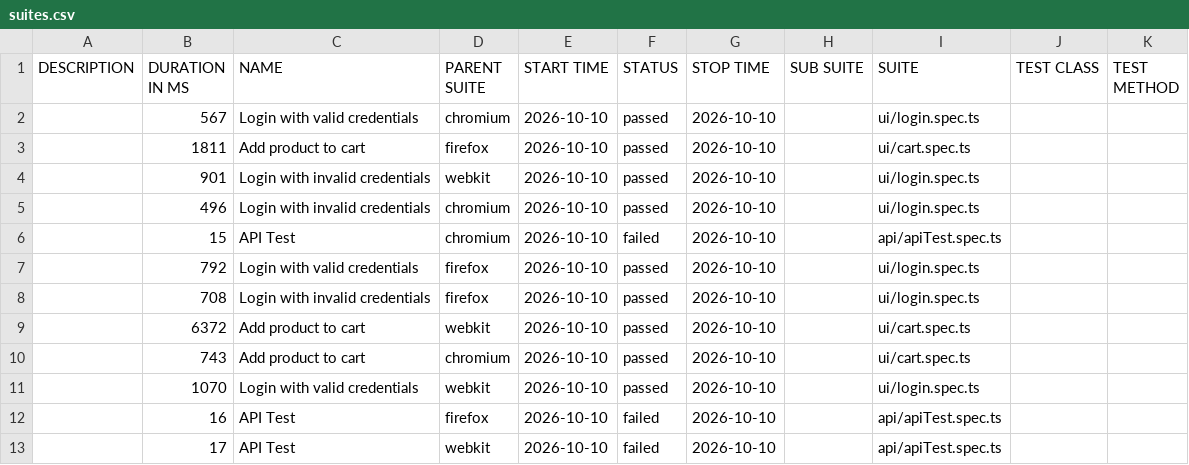
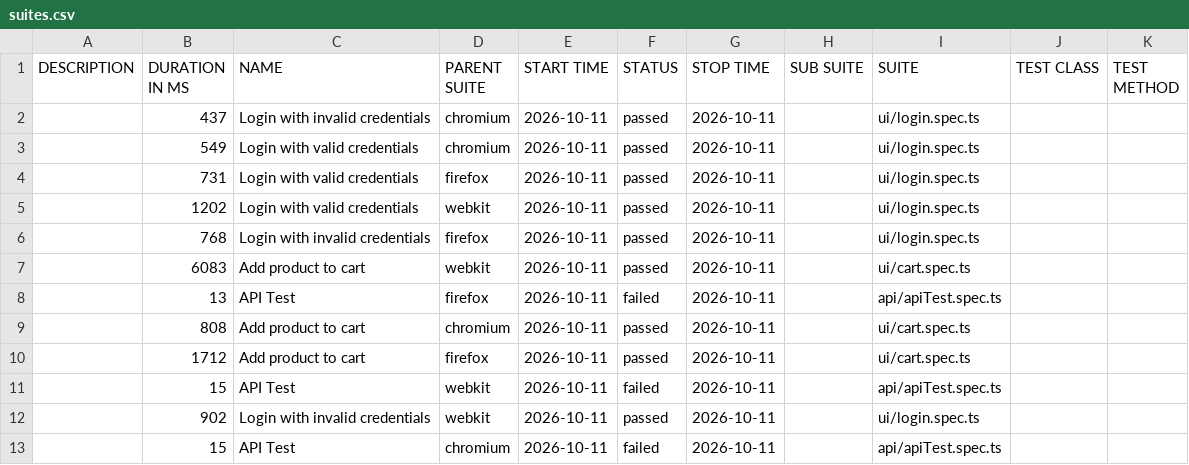
Before and after one commit to Ash-leyPereira/playwright-ts-framework, a CSV file: data/suites.csv, drawn as a sheet.

```diff
--- a/data/suites.csv
+++ b/data/suites.csv
@@ -1,13 +1,13 @@
 "DESCRIPTION","DURATION IN MS","NAME","PARENT SUITE","START TIME","STATUS","STOP TIME","SUB SUITE","SUITE","TEST CLASS","TEST METHOD"
-"","567","Login with valid credentials","chromium","2026-10-10","passed","2026-10-10","","ui/login.spec.ts","",""
-"","1811","Add product to cart","firefox","2026-10-10","passed","2026-10-10","","ui/cart.spec.ts","",""
-"","901","Login with invalid credentials","webkit","2026-10-10","passed","2026-10-10","","ui/login.spec.ts","",""
-"","496","Login with invalid credentials","chromium","2026-10-10","passed","2026-10-10","","ui/login.spec.ts","",""
-"","15","API Test","chromium","2026-10-10","failed","2026-10-10","","api/apiTest.spec.ts","",""
-"","792","Login with valid credentials","firefox","2026-10-10","passed","2026-10-10","","ui/login.spec.ts","",""
-"","708","Login with invalid credentials","firefox","2026-10-10","passed","2026-10-10","","ui/login.spec.ts","",""
-"","6372","Add product to cart","webkit","2026-10-10","passed","2026-10-10","","ui/cart.spec.ts","",""
-"","743","Add product to cart","chromium","2026-10-10","passed","2026-10-10","","ui/cart.spec.ts","",""
-"","1070","Login with valid credentials","webkit","2026-10-10","passed","2026-10-10","","ui/login.spec.ts","",""
-"","16","API Test","firefox","2026-10-10","failed","2026-10-10","","api/apiTest.spec.ts","",""
-"","17","API Test","webkit","2026-10-10","failed","2026-10-10","","api/apiTest.spec.ts","",""
+"","437","Login with invalid credentials","chromium","2026-10-11","passed","2026-10-11","","ui/login.spec.ts","",""
+"","549","Login with valid credentials","chromium","2026-10-11","passed","2026-10-11","","ui/login.spec.ts","",""
+"","731","Login with valid credentials","firefox","2026-10-11","passed","2026-10-11","","ui/login.spec.ts","",""
+"","1202","Login with valid credentials","webkit","2026-10-11","passed","2026-10-11","","ui/login.spec.ts","",""
+"","768","Login with invalid credentials","firefox","2026-10-11","passed","2026-10-11","","ui/login.spec.ts","",""
+"","6083","Add product to cart","webkit","2026-10-11","passed","2026-10-11","","ui/cart.spec.ts","",""
+"","13","API Test","firefox","2026-10-11","failed","2026-10-11","","api/apiTest.spec.ts","",""
+"","808","Add product to cart","chromium","2026-10-11","passed","2026-10-11","","ui/cart.spec.ts","",""
+"","1712","Add product to cart","firefox","2026-10-11","passed","2026-10-11","","ui/cart.spec.ts","",""
+"","15","API Test","webkit","2026-10-11","failed","2026-10-11","","api/apiTest.spec.ts","",""
+"","902","Login with invalid credentials","webkit","2026-10-11","passed","2026-10-11","","ui/login.spec.ts","",""
+"","15","API Test","chromium","2026-10-11","failed","2026-10-11","","api/apiTest.spec.ts","",""
```
Also changed, not shown: 53 other files.
